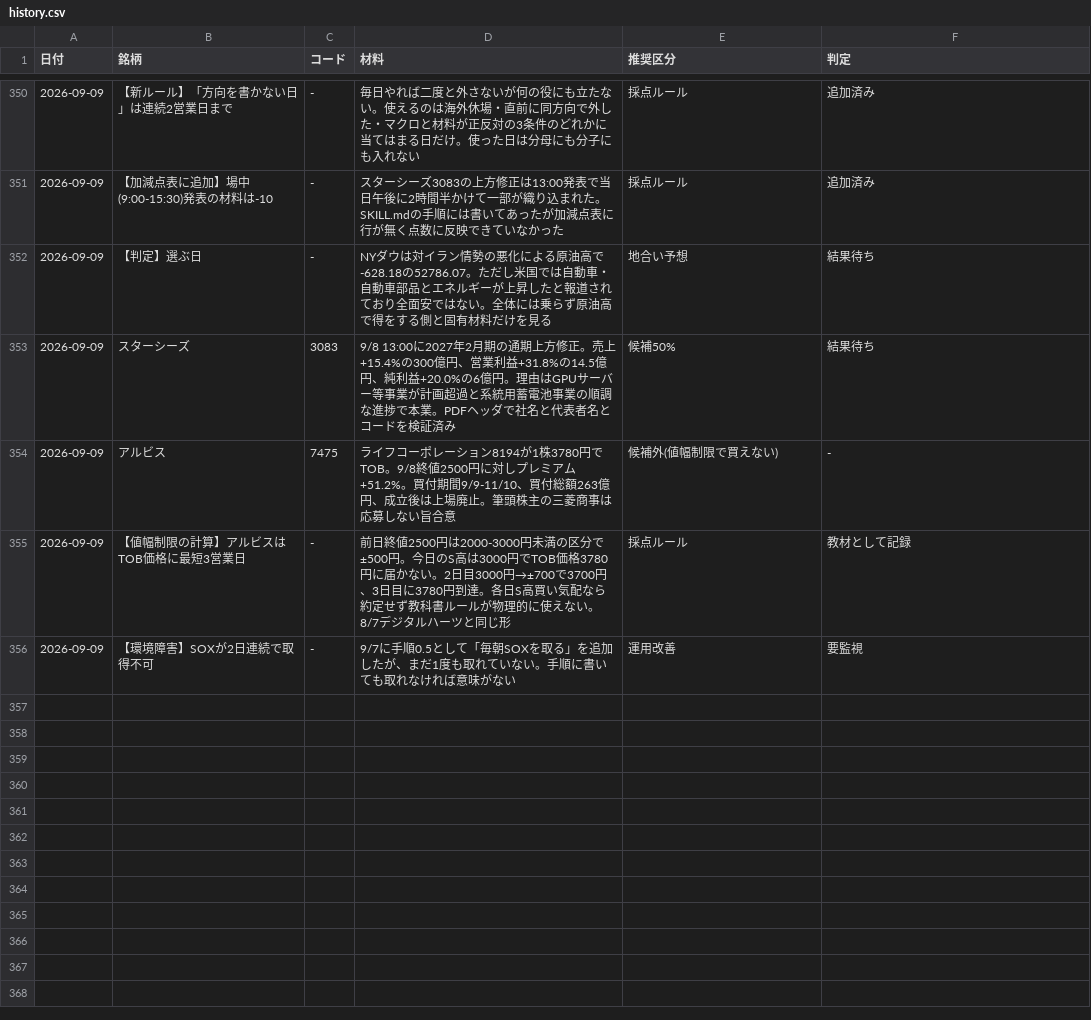
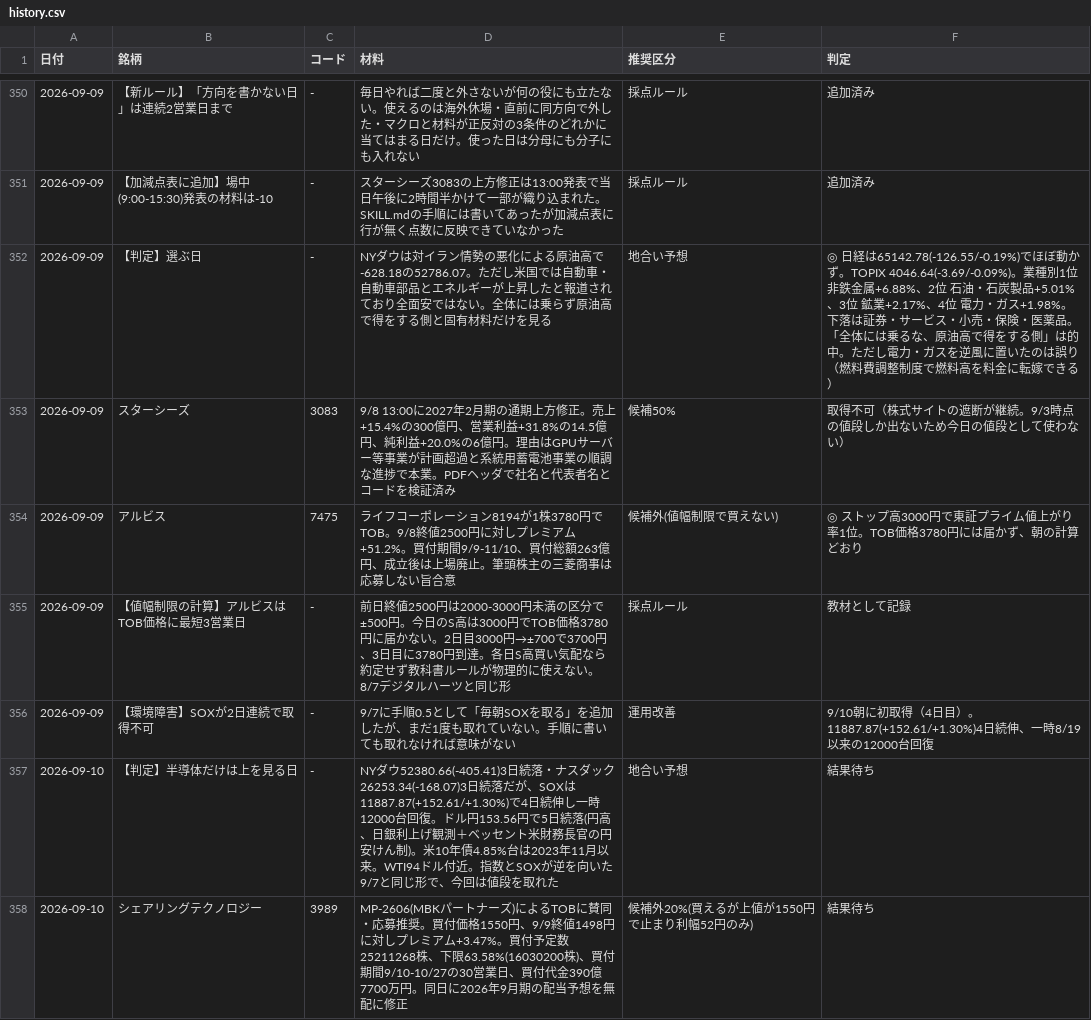
Before and after one commit to OGAKUZU/ogakuzu.github.io, a CSV file: automation/ledger/history.csv, drawn as a sheet; only a part is shown, gaps mark what is left out; the diff covers the shown part only.

```diff
--- a/automation/ledger/history.csv
+++ b/automation/ledger/history.csv
@@ -351,6 +351,8 @@
 2026-09-09,【加減点表に追加】場中(9:00-15:30)発表の材料は-10,-,スターシーズ3083の上方修正は13:00発表で当日午後に2時間半かけて一部が織り込まれた。SKILL.mdの手順には書いてあったが加減点表に行が無く点数に反映できていなかった,採点ルール,追加済み
-2026-09-09,【判定】選ぶ日,-,NYダウは対イラン情勢の悪化による原油高で-628.18の52786.07。ただし米国では自動車・自動車部品とエネルギーが上昇したと報道されており全面安ではない。全体には乗らず原油高で得をする側と固有材料だけを見る,地合い予想,結果待ち
-2026-09-09,スターシーズ,3083,9/8 13:00に2027年2月期の通期上方修正。売上+15.4%の300億円、営業利益+31.8%の14.5億円、純利益+20.0%の6億円。理由はGPUサーバー等事業が計画超過と系統用蓄電池事業の順調な進捗で本業。PDFヘッダで社名と代表者名とコードを検証済み,候補50%,結果待ち
-2026-09-09,アルビス,7475,ライフコーポレーション8194が1株3780円でTOB。9/8終値2500円に対しプレミアム+51.2%。買付期間9/9-11/10、買付総額263億円、成立後は上場廃止。筆頭株主の三菱商事は応募しない旨合意,候補外(値幅制限で買えない),-
+2026-09-09,【判定】選ぶ日,-,NYダウは対イラン情勢の悪化による原油高で-628.18の52786.07。ただし米国では自動車・自動車部品とエネルギーが上昇したと報道されており全面安ではない。全体には乗らず原油高で得をする側と固有材料だけを見る,地合い予想,◎ 日経は65142.78(-126.55/-0.19%)でほぼ動かず。TOPIX 4046.64(-3.69/-0.09%)。業種別1位 非鉄金属+6.88%、2位 石油・石炭製品+5.01%、3位 鉱業+2.17%、4位 電力・ガス+1.98%。下落は証券・サービス・小売・保険・医薬品。「全体には乗るな、原油高で得をする側」は的中。ただし電力・ガスを逆風に置いたのは誤り（燃料費調整制度で燃料高を料金に転嫁できる）
+2026-09-09,スターシーズ,3083,9/8 13:00に2027年2月期の通期上方修正。売上+15.4%の300億円、営業利益+31.8%の14.5億円、純利益+20.0%の6億円。理由はGPUサーバー等事業が計画超過と系統用蓄電池事業の順調な進捗で本業。PDFヘッダで社名と代表者名とコードを検証済み,候補50%,取得不可（株式サイトの遮断が継続。9/3時点の値段しか出ないため今日の値段として使わない）
+2026-09-09,アルビス,7475,ライフコーポレーション8194が1株3780円でTOB。9/8終値2500円に対しプレミアム+51.2%。買付期間9/9-11/10、買付総額263億円、成立後は上場廃止。筆頭株主の三菱商事は応募しない旨合意,候補外(値幅制限で買えない),◎ ストップ高3000円で東証プライム値上がり率1位。TOB価格3780円には届かず、朝の計算どおり
 2026-09-09,【値幅制限の計算】アルビスはTOB価格に最短3営業日,-,前日終値2500円は2000-3000円未満の区分で±500円。今日のS高は3000円でTOB価格3780円に届かない。2日目3000円→±700で3700円、3日目に3780円到達。各日S高買い気配なら約定せず教科書ルールが物理的に使えない。8/7デジタルハーツと同じ形,採点ルール,教材として記録
-2026-09-09,【環境障害】SOXが2日連続で取得不可,-,9/7に手順0.5として「毎朝SOXを取る」を追加したが、まだ1度も取れていない。手順に書いても取れなければ意味がない,運用改善,要監視
+2026-09-09,【環境障害】SOXが2日連続で取得不可,-,9/7に手順0.5として「毎朝SOXを取る」を追加したが、まだ1度も取れていない。手順に書いても取れなければ意味がない,運用改善,9/10朝に初取得（4日目）。11887.87(+152.61/+1.30%)4日続伸、一時8/19以来の12000台回復
+2026-09-10,【判定】半導体だけは上を見る日,-,NYダウ52380.66(-405.41)3日続落・ナスダック26253.34(-168.07)3日続落だが、SOXは11887.87(+152.61/+1.30%)で4日続伸し一時12000台回復。ドル円153.56円で5日続落(円高、日銀利上げ観測＋ベッセント米財務長官の円安けん制)。米10年債4.85%台は2023年11月以来。WTI94ドル付近。指数とSOXが逆を向いた9/7と同じ形で、今回は値段を取れた,地合い予想,結果待ち
+2026-09-10,シェアリングテクノロジー,3989,MP-2606(MBKパートナーズ)によるTOBに賛同・応募推奨。買付価格1550円、9/9終値1498円に対しプレミアム+3.47%。買付予定数25211268株、下限63.58%(16030200株)、買付期間9/10-10/27の30営業日、買付代金390億7700万円。同日に2026年9月期の配当予想を無配に修正,候補外20%(買えるが上値が1550円で止まり利幅52円のみ),結果待ち
```
Also changed, not shown: 6 added rows elsewhere in this file, 2 other files.
